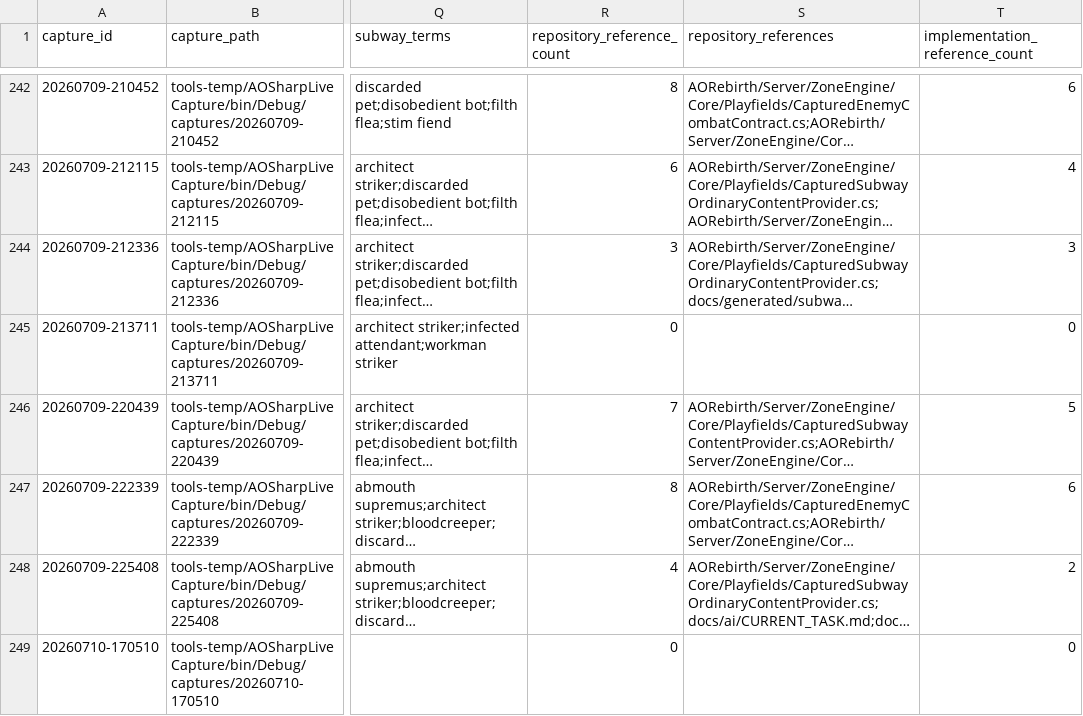
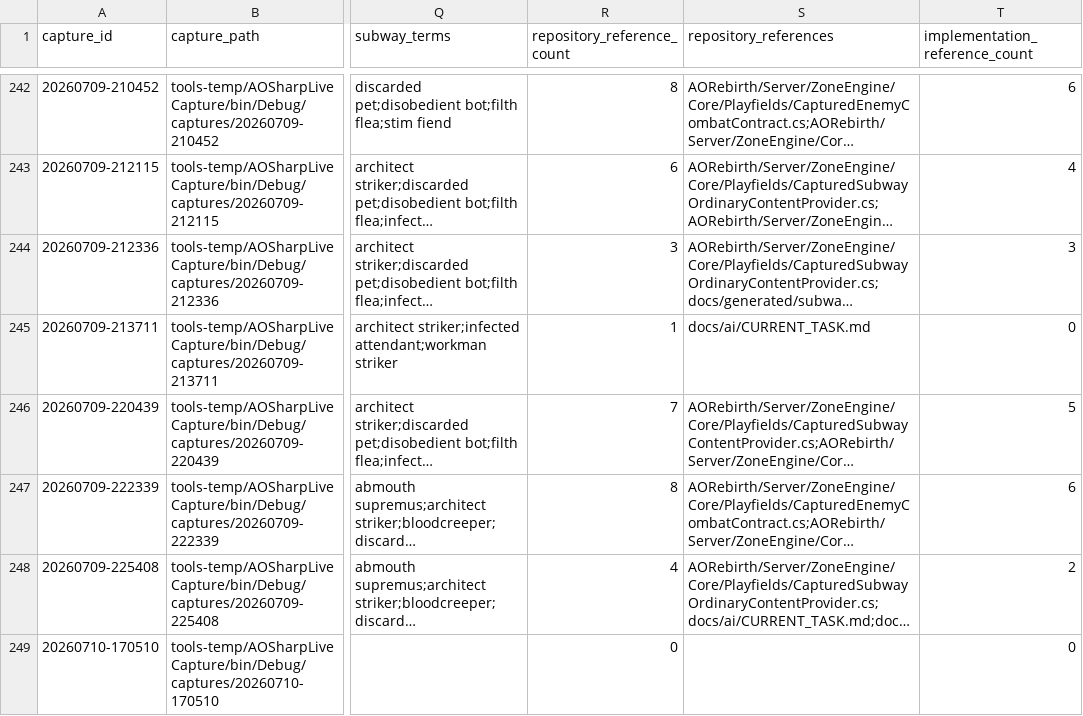
Before and after one commit to subarumike/AORebirth, a CSV file: docs/generated/aosharp_capture_inventory.csv, drawn as a sheet; only a part is shown, gaps mark what is left out; long unchanged cells end in …; the diff covers the shown part only; the diff names each change by its address in the sheet, - before the commit and + after, or states it on an @@ line.

```diff
--- a/docs/generated/aosharp_capture_inventory.csv
+++ b/docs/generated/aosharp_capture_inventory.csv
-R245 (repository_reference_count): 0
+R245 (repository_reference_count): 1
-S245 (repository_references): (empty)
+S245 (repository_references): docs/ai/CURRENT_TASK.md
```
Also changed, not shown: 75 edited cells elsewhere in this file, 24 other files.
